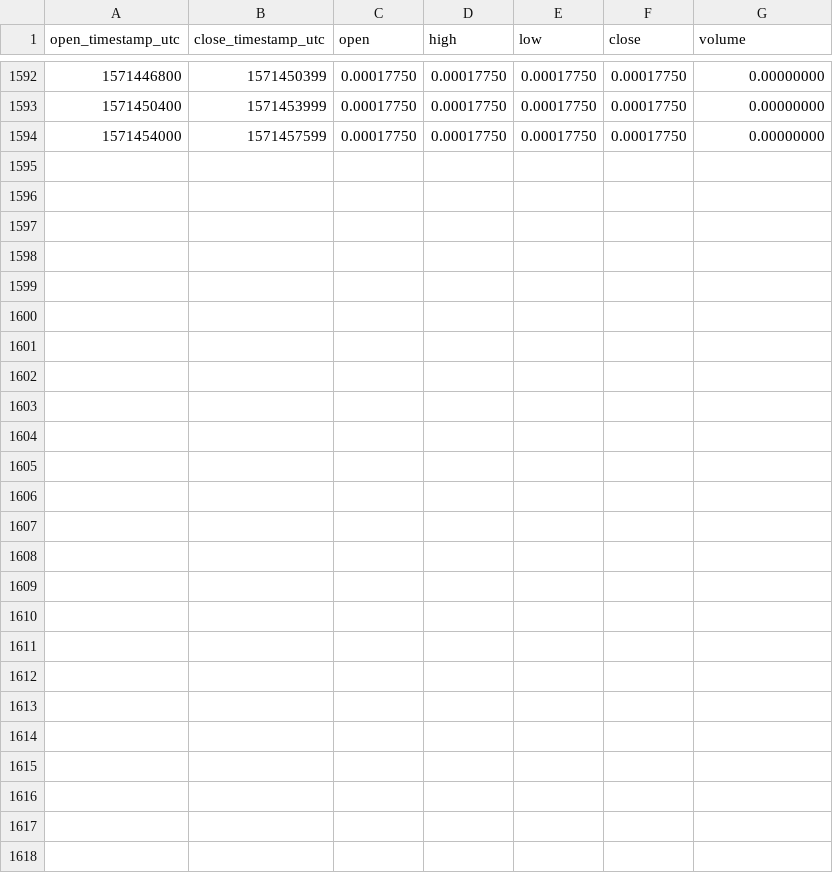
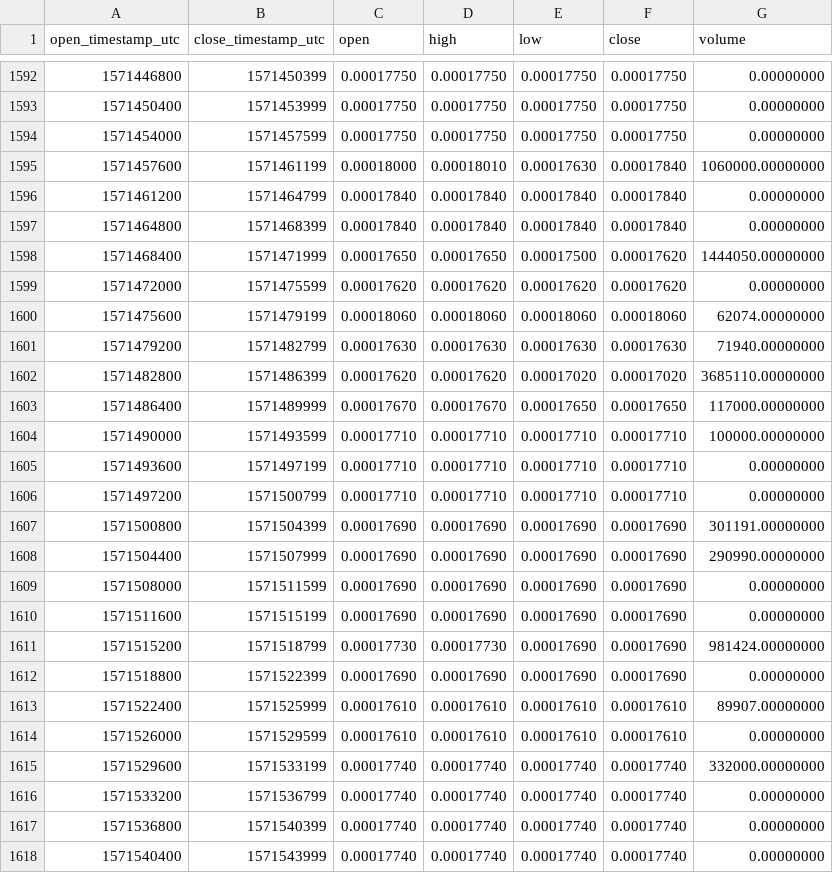
Before and after one commit to cryptobigbro/binance-NPXSUSDC, a CSV file: binance-NPXSUSDC-1h.csv, drawn as a sheet; only a part is shown, gaps mark what is left out; the diff names each change by its address in the sheet, - before the commit and + after, or states it on an @@ line.

Commit message:
Update OHLCV data.

```diff
--- a/binance-NPXSUSDC-1h.csv
+++ b/binance-NPXSUSDC-1h.csv
+row 1595: 1571457600 | 1571461199 | 0.00018000 | 0.00018010 | 0.00017630 | 0.00017840 | 1060000.00000000
+row 1596: 1571461200 | 1571464799 | 0.00017840 | 0.00017840 | 0.00017840 | 0.00017840 | 0.00000000
+row 1597: 1571464800 | 1571468399 | 0.00017840 | 0.00017840 | 0.00017840 | 0.00017840 | 0.00000000
+row 1598: 1571468400 | 1571471999 | 0.00017650 | 0.00017650 | 0.00017500 | 0.00017620 | 1444050.00000000
+row 1599: 1571472000 | 1571475599 | 0.00017620 | 0.00017620 | 0.00017620 | 0.00017620 | 0.00000000
+row 1600: 1571475600 | 1571479199 | 0.00018060 | 0.00018060 | 0.00018060 | 0.00018060 | 62074.00000000
+row 1601: 1571479200 | 1571482799 | 0.00017630 | 0.00017630 | 0.00017630 | 0.00017630 | 71940.00000000
+row 1602: 1571482800 | 1571486399 | 0.00017620 | 0.00017620 | 0.00017020 | 0.00017020 | 3685110.00000000
+row 1603: 1571486400 | 1571489999 | 0.00017670 | 0.00017670 | 0.00017650 | 0.00017650 | 117000.00000000
+row 1604: 1571490000 | 1571493599 | 0.00017710 | 0.00017710 | 0.00017710 | 0.00017710 | 100000.00000000
+row 1605: 1571493600 | 1571497199 | 0.00017710 | 0.00017710 | 0.00017710 | 0.00017710 | 0.00000000
+row 1606: 1571497200 | 1571500799 | 0.00017710 | 0.00017710 | 0.00017710 | 0.00017710 | 0.00000000
+row 1607: 1571500800 | 1571504399 | 0.00017690 | 0.00017690 | 0.00017690 | 0.00017690 | 301191.00000000
+row 1608: 1571504400 | 1571507999 | 0.00017690 | 0.00017690 | 0.00017690 | 0.00017690 | 290990.00000000
+row 1609: 1571508000 | 1571511599 | 0.00017690 | 0.00017690 | 0.00017690 | 0.00017690 | 0.00000000
+row 1610: 1571511600 | 1571515199 | 0.00017690 | 0.00017690 | 0.00017690 | 0.00017690 | 0.00000000
+row 1611: 1571515200 | 1571518799 | 0.00017730 | 0.00017730 | 0.00017690 | 0.00017690 | 981424.00000000
+row 1612: 1571518800 | 1571522399 | 0.00017690 | 0.00017690 | 0.00017690 | 0.00017690 | 0.00000000
+row 1613: 1571522400 | 1571525999 | 0.00017610 | 0.00017610 | 0.00017610 | 0.00017610 | 89907.00000000
+row 1614: 1571526000 | 1571529599 | 0.00017610 | 0.00017610 | 0.00017610 | 0.00017610 | 0.00000000
+row 1615: 1571529600 | 1571533199 | 0.00017740 | 0.00017740 | 0.00017740 | 0.00017740 | 332000.00000000
+row 1616: 1571533200 | 1571536799 | 0.00017740 | 0.00017740 | 0.00017740 | 0.00017740 | 0.00000000
+row 1617: 1571536800 | 1571540399 | 0.00017740 | 0.00017740 | 0.00017740 | 0.00017740 | 0.00000000
+row 1618: 1571540400 | 1571543999 | 0.00017740 | 0.00017740 | 0.00017740 | 0.00017740 | 0.00000000
```
Also changed, not shown: binance-NPXSUSDC-1d.csv.
